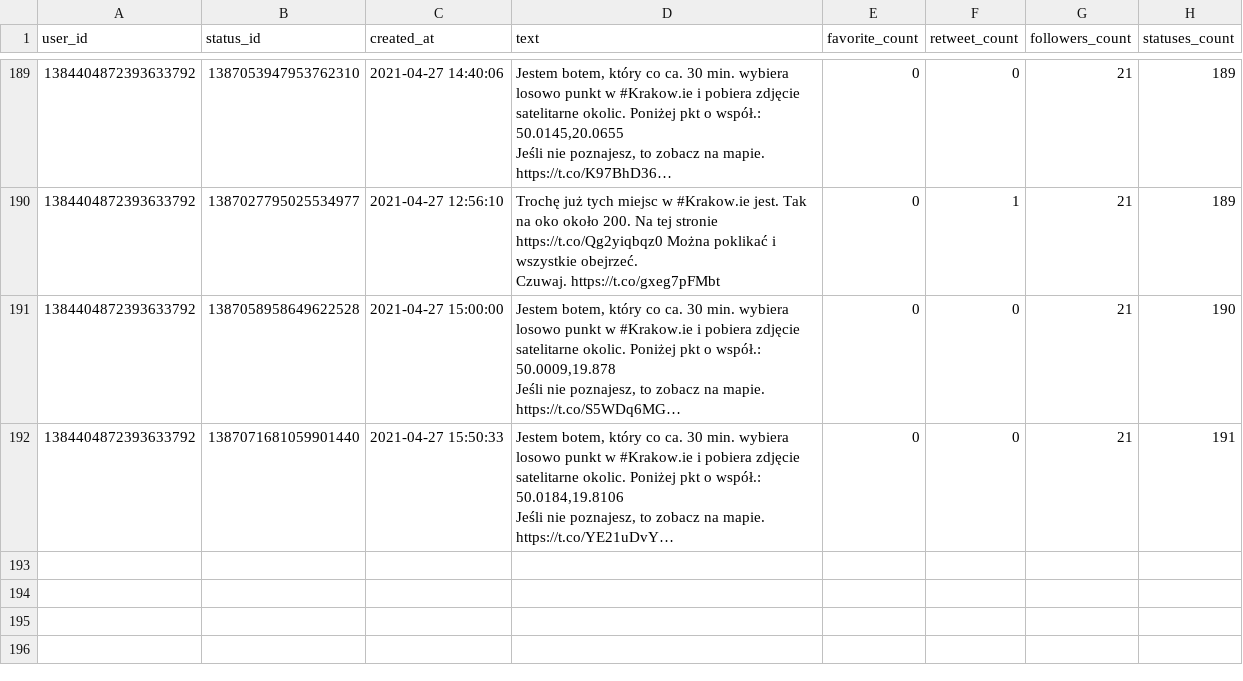
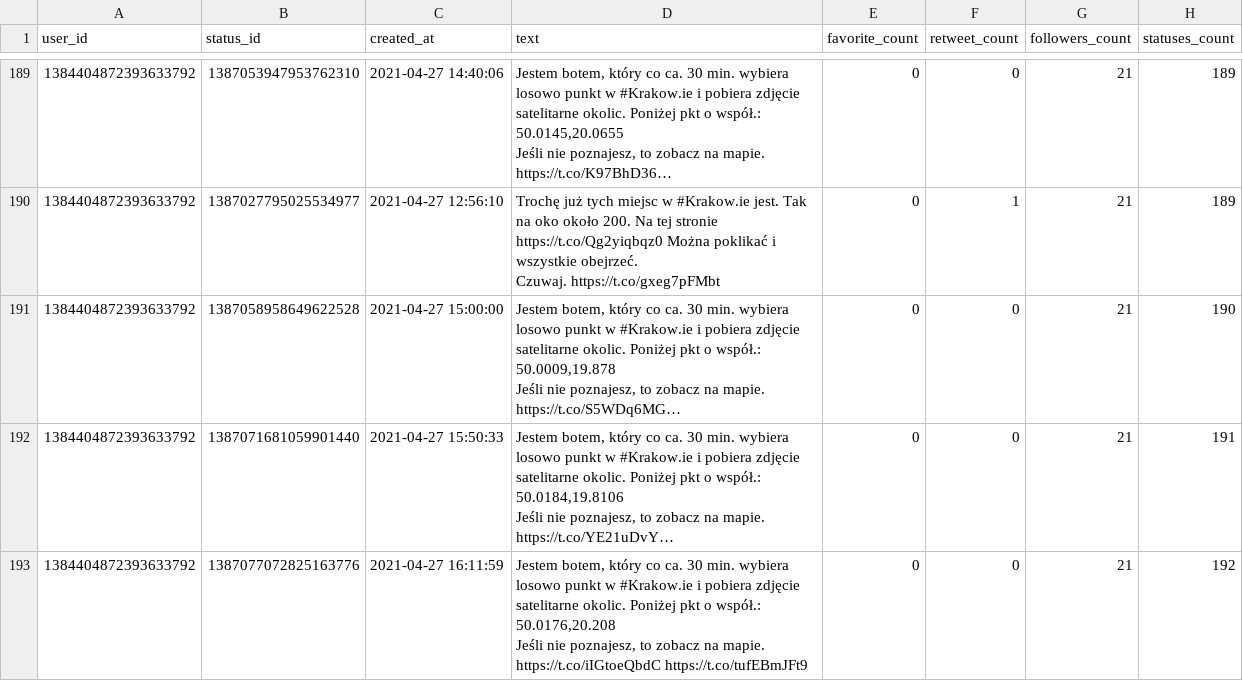
Before and after one commit to sms1962/BotKrakow, a CSV file: data/archiwum_twitow.csv, drawn as a sheet; only a part is shown, gaps mark what is left out; long unchanged cells end in …; ↵ is a line break in a cell; the diff names each change by its address in the sheet, - before the commit and + after, or states it on an @@ line.

Commit message:
Zapisanie nowych twitow

```diff
--- a/data/archiwum_twitow.csv
+++ b/data/archiwum_twitow.csv
+row 193: 1384404872393633792 | 1387077072825163776 | 2021-04-27 16:11:59 | Jestem botem, który co ca. 30 min. wybiera losowo punkt w #Krakow.ie i pobiera zdjęcie satelitarne okolic. Poniżej pkt o współ.: 50.0176,20.208 ↵ Jeśli nie poznajesz, to zobacz na mapie. https://t.co/iIGtoeQbdC https://t.co/tufEBmJFt9 | 0 | 0 | 21 | 192
```
